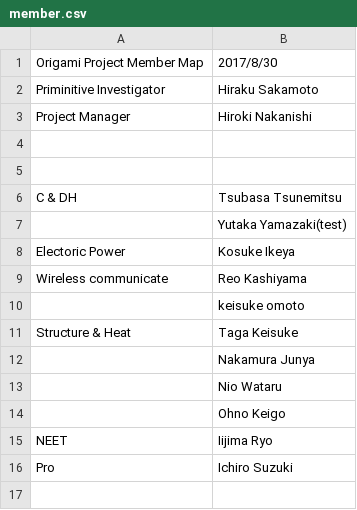
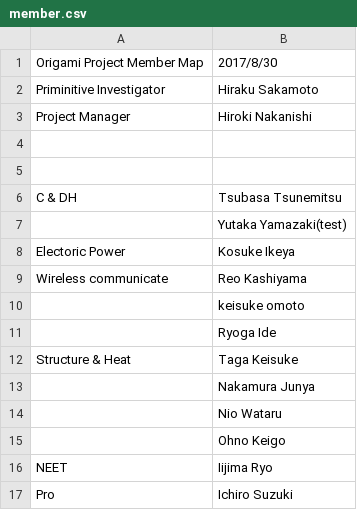
Before and after one commit to OrigamiSat1Project/Practice, a CSV file: member.csv, drawn as a sheet.

Commit message:
Add my name

```diff
--- a/member.csv
+++ b/member.csv
@@ -10,2 +10,3 @@ Wireless communicate, Reo Kashiyama
 ,keisuke omoto
+,Ryoga Ide
 Structure & Heat, Taga Keisuke
```
